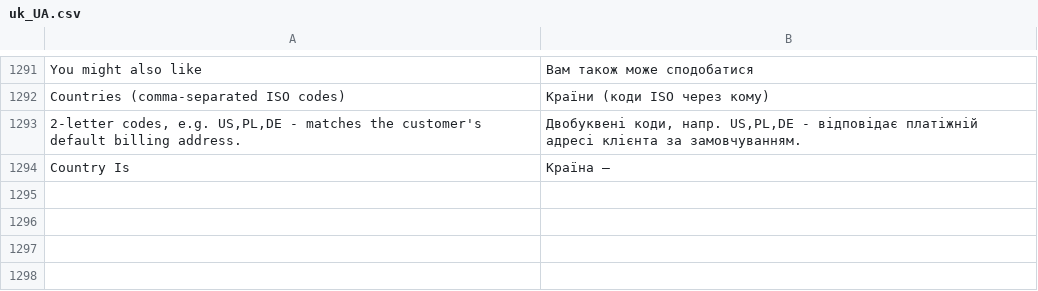
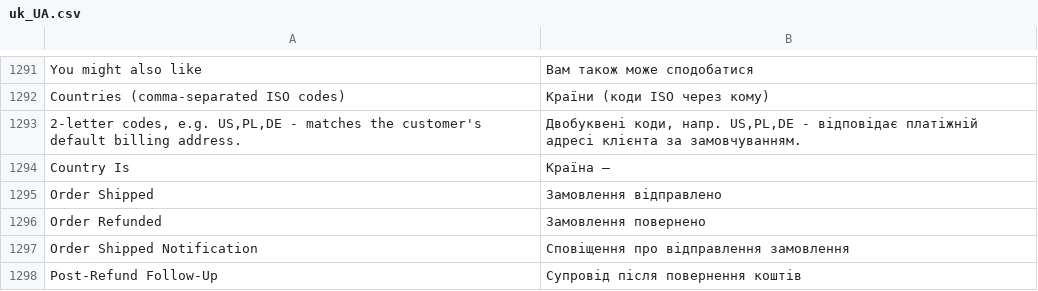
Before and after one commit to michalper/ordo, a CSV file: i18n/uk_UA.csv, drawn as a sheet; only a part is shown, gaps mark what is left out; the diff names each change by its address in the sheet, - before the commit and + after, or states it on an @@ line.

```diff
--- a/i18n/uk_UA.csv
+++ b/i18n/uk_UA.csv
+row 1295: Order Shipped | Замовлення відправлено
+row 1296: Order Refunded | Замовлення повернено
+row 1297: Order Shipped Notification | Сповіщення про відправлення замовлення
+row 1298: Post-Refund Follow-Up | Супровід після повернення коштів
```
Also changed, not shown: i18n/cs_CZ.csv, i18n/hu_HU.csv, 33 other files.
